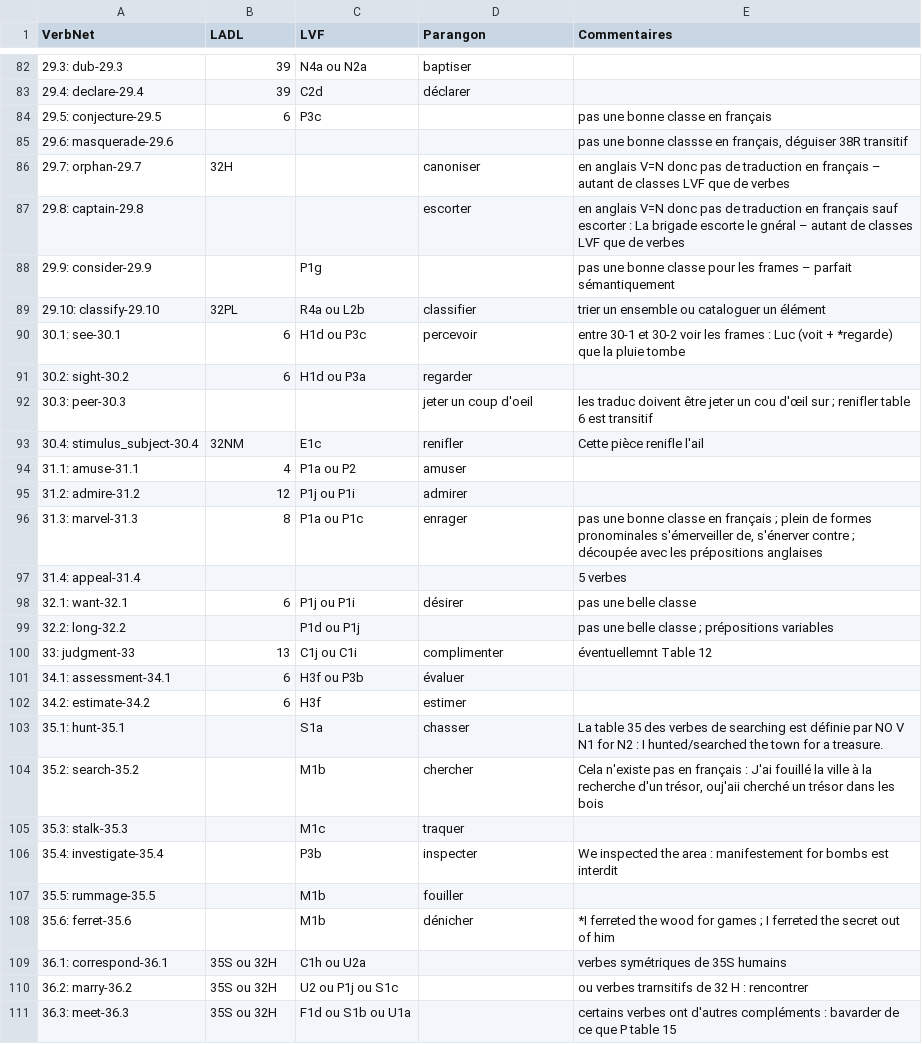
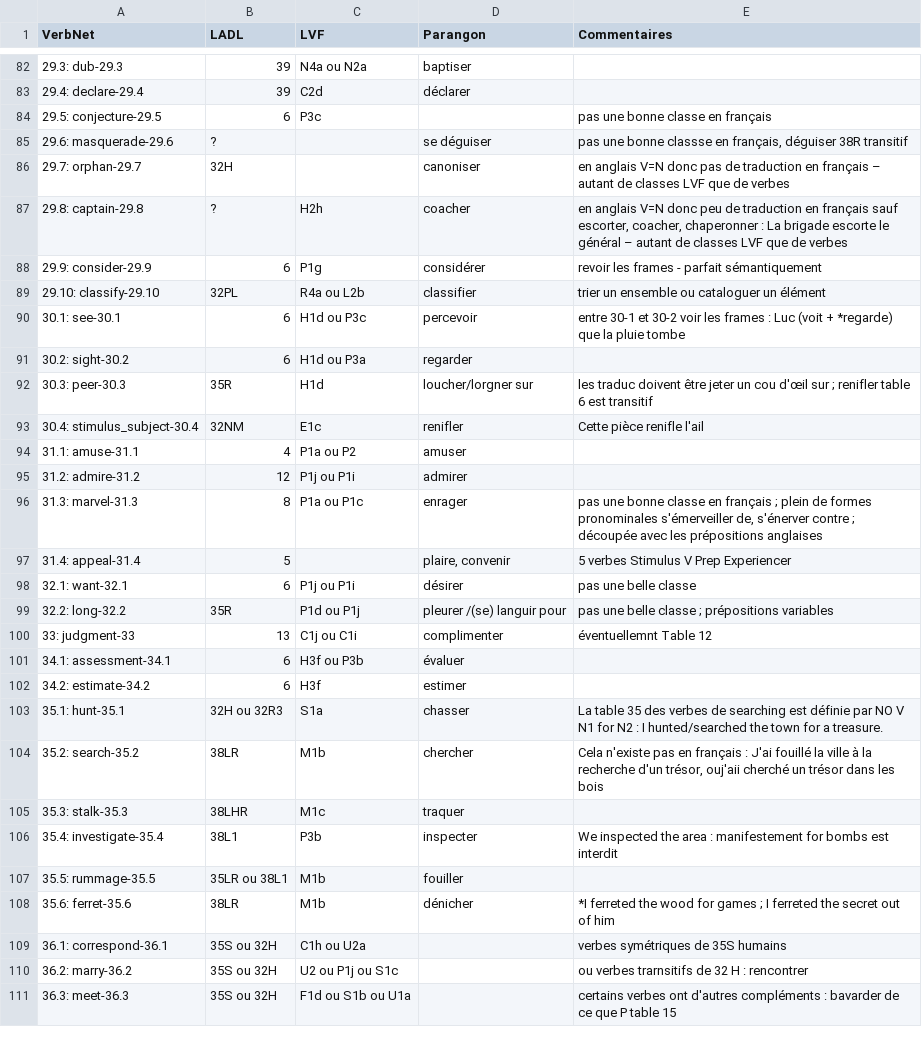
Before and after one commit to aymara/verbenet-editor, a CSV file: syntacticframes_project/loadmapping/resources/Correspondances.csv, drawn as a sheet; only a part is shown, gaps mark what is left out; the diff covers the shown part only.

Commit message:
New state of mappings after Laurence filled LADL blanks

```diff
--- a/syntacticframes_project/loadmapping/resources/Correspondances.csv
+++ b/syntacticframes_project/loadmapping/resources/Correspondances.csv
@@ -84,6 +84,6 @@ VerbNet,LADL,LVF,Parangon,Commentaires
 29.5: conjecture-29.5,6,P3c,,pas une bonne classe en français
-29.6: masquerade-29.6,,,,"pas une bonne classse en français, déguiser 38R transitif"
+29.6: masquerade-29.6,?,,se déguiser,"pas une bonne classse en français, déguiser 38R transitif"
 29.7: orphan-29.7,32H,,canoniser,en anglais V=N donc pas de traduction en français – autant de classes LVF que de verbes
-29.8: captain-29.8,,,escorter,en anglais V=N donc pas de traduction en français sauf escorter : La brigade escorte le gnéral – autant de classes LVF que de verbes
-29.9: consider-29.9,,P1g,,pas une bonne classe pour les frames – parfait sémantiquement
+29.8: captain-29.8,?,H2h,coacher,"en anglais V=N donc peu de traduction en français sauf escorter, coacher, chaperonner : La brigade escorte le général – autant de classes LVF que de verbes"
+29.9: consider-29.9,6,P1g,considérer,revoir les frames - parfait sémantiquement
 29.10: classify-29.10,32PL,R4a ou L2b,classifier,trier un ensemble ou cataloguer un élément
@@ -91,3 +91,3 @@ VerbNet,LADL,LVF,Parangon,Commentaires
 30.2: sight-30.2,6,H1d ou P3a,regarder,
-30.3: peer-30.3,,,jeter un coup d'oeil,les traduc doivent être jeter un cou d'œil sur ; renifler table 6 est transitif
+30.3: peer-30.3,35R,H1d,loucher/lorgner sur,les traduc doivent être jeter un cou d'œil sur ; renifler table 6 est transitif
 30.4: stimulus_subject-30.4,32NM,E1c,renifler,Cette pièce renifle l'ail
@@ -96,5 +96,5 @@ VerbNet,LADL,LVF,Parangon,Commentaires
 31.3: marvel-31.3,8,P1a ou P1c,enrager,"pas une bonne classe en français ; plein de formes pronominales s'émerveiller de, s'énerver contre ; découpée avec les prépositions anglaises"
-31.4: appeal-31.4,,,,5 verbes
+31.4: appeal-31.4,5,,"plaire, convenir",5 verbes Stimulus V Prep Experiencer
 32.1: want-32.1,6,P1j ou P1i,désirer,pas une belle classe
-32.2: long-32.2,,P1d ou P1j,,pas une belle classe ; prépositions variables
+32.2: long-32.2,35R,P1d ou P1j,pleurer /(se) languir pour,pas une belle classe ; prépositions variables
 33: judgment-33,13,C1j ou C1i,complimenter,éventuellemnt Table 12
@@ -102,8 +102,8 @@ VerbNet,LADL,LVF,Parangon,Commentaires
 34.2: estimate-34.2,6,H3f,estimer,
-35.1: hunt-35.1,,S1a,chasser,La table 35 des verbes de searching est définie par NO V N1 for N2 : I hunted/searched  the town for a treasure.
-35.2: search-35.2,,M1b,chercher,"Cela n'existe pas en français : J'ai fouillé la ville à la recherche d'un trésor, ouj'aii cherché un trésor dans les bois"
-35.3: stalk-35.3,,M1c,traquer,
-35.4: investigate-35.4,,P3b,inspecter,We inspected the area : manifestement for bombs est interdit
-35.5: rummage-35.5,,M1b,fouiller,
-35.6: ferret-35.6,,M1b,dénicher,*I ferreted the wood for games ; I ferreted the secret out of him
+35.1: hunt-35.1,32H ou 32R3,S1a,chasser,La table 35 des verbes de searching est définie par NO V N1 for N2 : I hunted/searched  the town for a treasure.
+35.2: search-35.2,38LR,M1b,chercher,"Cela n'existe pas en français : J'ai fouillé la ville à la recherche d'un trésor, ouj'aii cherché un trésor dans les bois"
+35.3: stalk-35.3,38LHR,M1c,traquer,
+35.4: investigate-35.4,38L1,P3b,inspecter,We inspected the area : manifestement for bombs est interdit
+35.5: rummage-35.5,35LR ou 38L1,M1b,fouiller,
+35.6: ferret-35.6,38LR,M1b,dénicher,*I ferreted the wood for games ; I ferreted the secret out of him
 36.1: correspond-36.1,35S ou 32H,C1h ou U2a,,verbes symétriques de 35S humains
```
Also changed, not shown: 59 edited cells elsewhere in this file.
